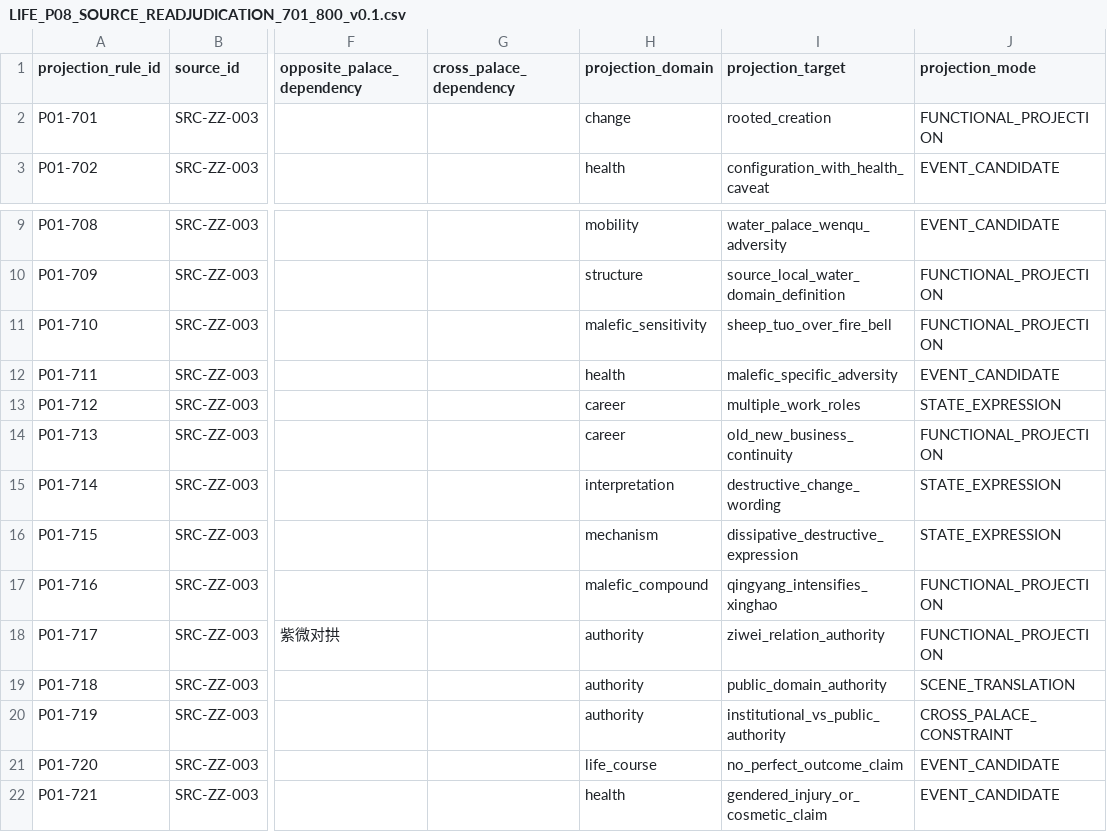
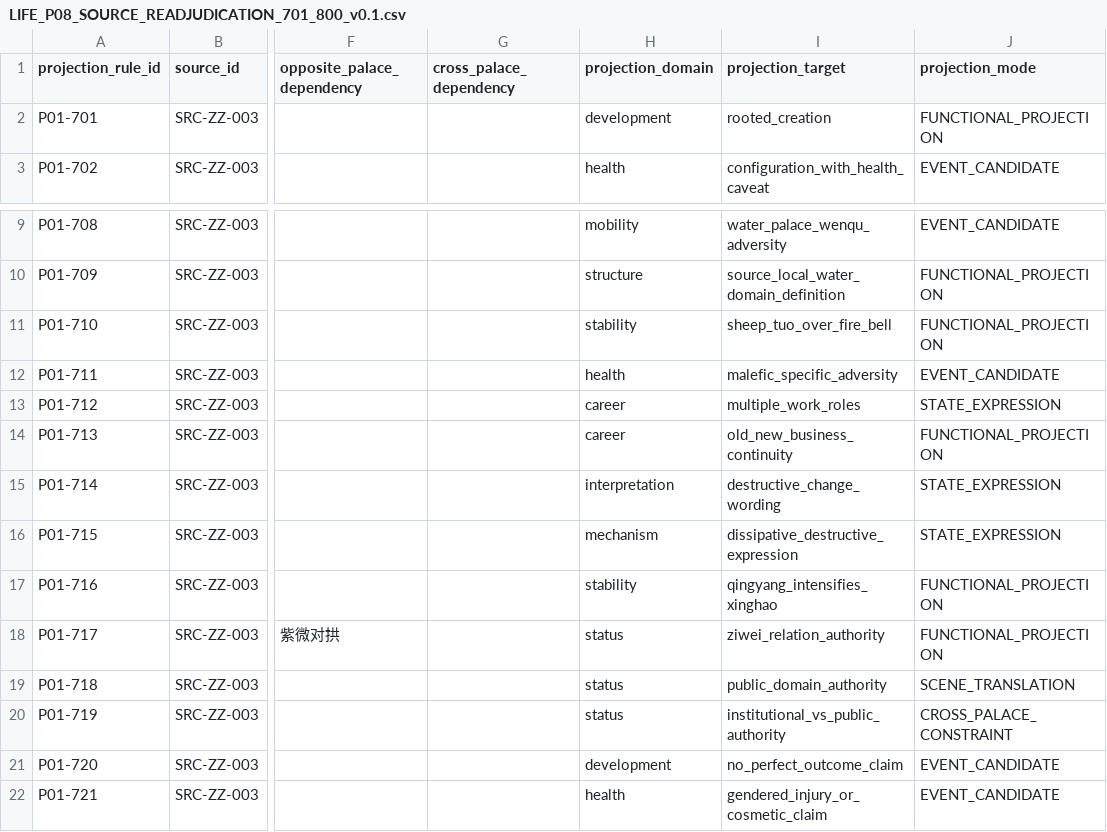
Before and after one commit to 15937-ass/ziwei-state-space, a CSV file: knowledge/palaces/P01_life/wp05/LIFE_P08_SOURCE_READJUDICATION_701_800_v0.1.csv, drawn as a sheet; only a part is shown, gaps mark what is left out; the diff names each change by its address in the sheet, - before the commit and + after, or states it on an @@ line.

Commit message:
fix(P01): reuse established projection domain vocabulary

```diff
--- a/knowledge/palaces/P01_life/wp05/LIFE_P08_SOURCE_READJUDICATION_701_800_v0.1.csv
+++ b/knowledge/palaces/P01_life/wp05/LIFE_P08_SOURCE_READJUDICATION_701_800_v0.1.csv
-H2 (projection_domain): change
+H2 (projection_domain): development
-H11 (projection_domain): malefic_sensitivity
+H11 (projection_domain): stability
-H17 (projection_domain): malefic_compound
+H17 (projection_domain): stability
-H18:H20 (projection_domain): authority
+H18:H20 (projection_domain): status
-H21 (projection_domain): life_course
+H21 (projection_domain): development
```
